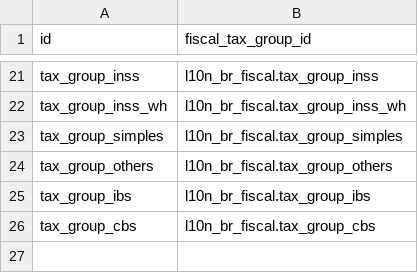
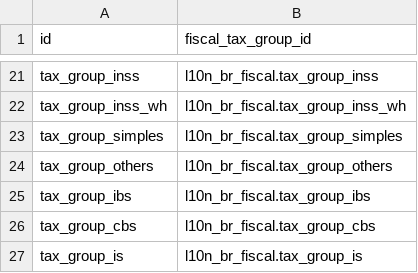
Before and after one commit to OCA/l10n-brazil, a CSV file: l10n_br_account/data/template/account.tax.group-br_oca.csv, drawn as a sheet; only a part is shown, gaps mark what is left out.

Commit message:
[FIX] l10n_br_account: link the IS tax group, test the deductible IBS/CBS flow
Link the IS account tax group to the fiscal IS group in a migration, and test the invoice flow with the deductible IBS and CBS taxes on the core generic chart and on br_oca_generic (receivable equals the total, three installments, exact accounts). The tests drop the complex_tax of the core fixture, which lands in a fiscal tax group on a Brazilian chart and unbalances the entry.

```diff
--- a/l10n_br_account/data/template/account.tax.group-br_oca.csv
+++ b/l10n_br_account/data/template/account.tax.group-br_oca.csv
@@ -26 +26,2 @@
 "tax_group_cbs","l10n_br_fiscal.tax_group_cbs"
+"tax_group_is","l10n_br_fiscal.tax_group_is"
```
Also changed, not shown: 3 other files.
